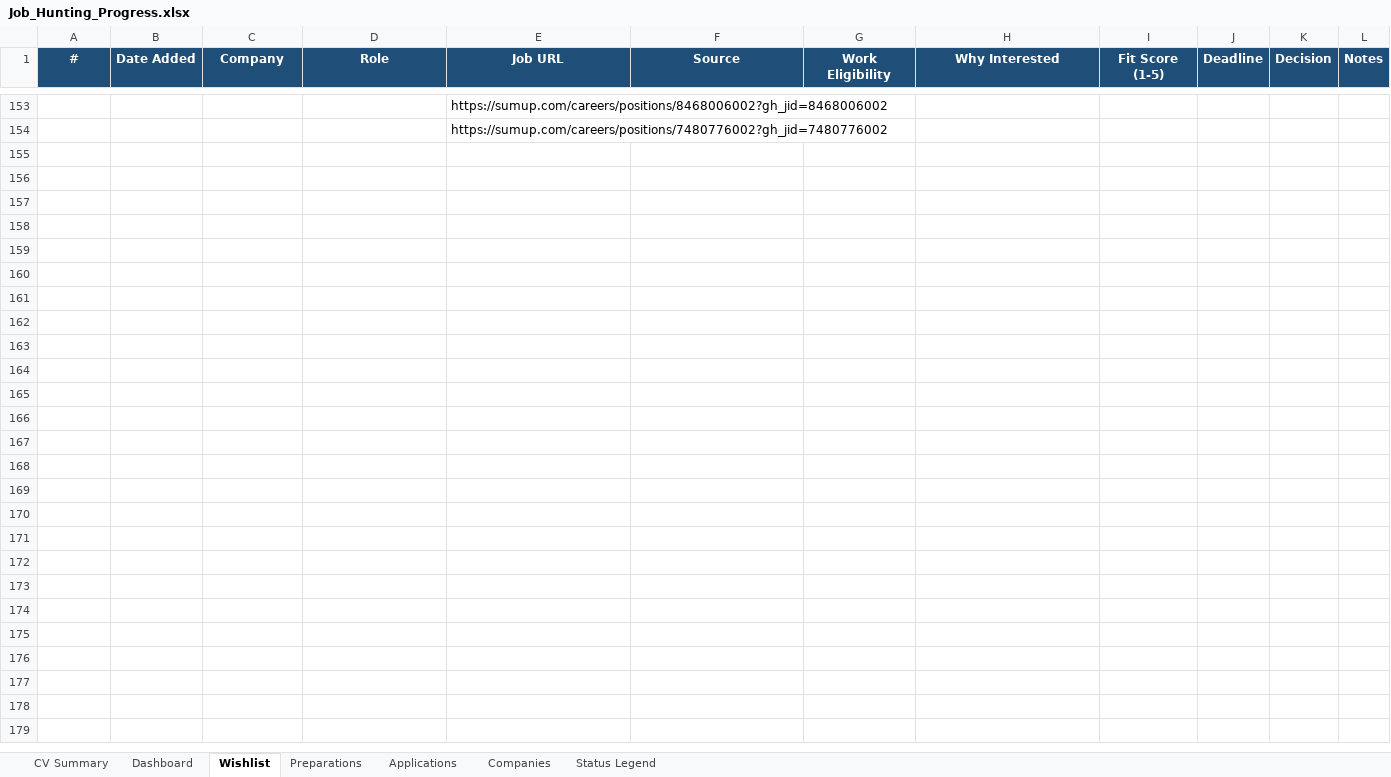
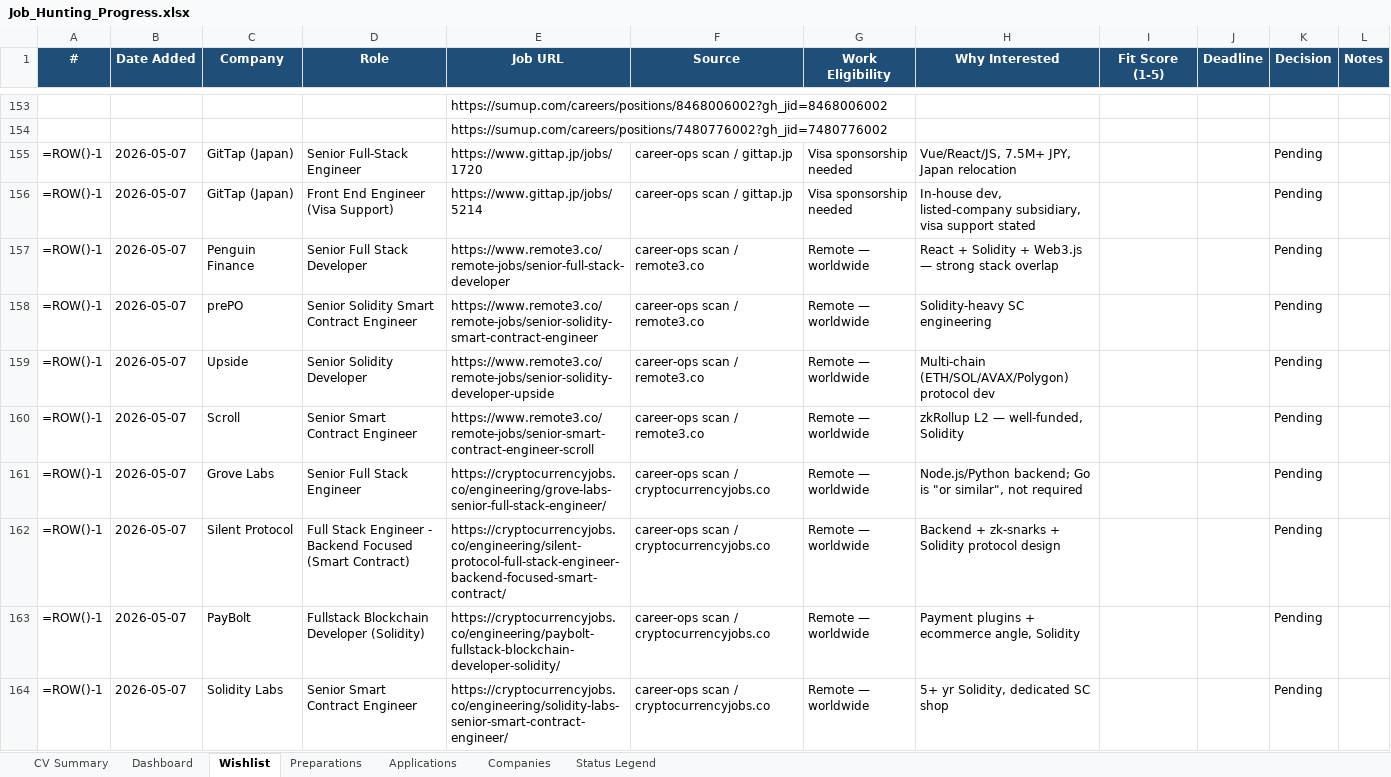
Before and after one commit to aliyanamu/career-ops, an Excel workbook: Job_Hunting_Progress.xlsx, sheet Wishlist, drawn as a sheet; only a part is shown, gaps mark what is left out; values as stored, in another font and other column widths than the file's, no borders; formulas without a stored value are shown as written; conditional formats not drawn; the diff names each change by its address in the sheet, - before the commit and + after, or states it on an @@ line.

```diff
--- a/Job_Hunting_Progress.xlsx (sheet Wishlist)
+++ b/Job_Hunting_Progress.xlsx (sheet Wishlist)
+row 155: =ROW()-1 | 2026-05-07 | GitTap (Japan) | Senior Full-Stack Engineer | https://www.gittap.jp/jobs/1720 | career-ops scan / gittap.jp | Visa sponsorship needed | Vue/React/JS, 7.5M+ JPY, Japan relocation |  |  | Pending
+row 156: =ROW()-1 | 2026-05-07 | GitTap (Japan) | Front End Engineer (Visa Support) | https://www.gittap.jp/jobs/5214 | career-ops scan / gittap.jp | Visa sponsorship needed | In-house dev, listed-company subsidiary, visa support stated |  |  | Pending
+row 157: =ROW()-1 | 2026-05-07 | Penguin Finance | Senior Full Stack Developer | https://www.remote3.co/remote-jobs/senior-full-stack-developer | career-ops scan / remote3.co | Remote — worldwide | React + Solidity + Web3.js — strong stack overlap |  |  | Pending
+row 158: =ROW()-1 | 2026-05-07 | prePO | Senior Solidity Smart Contract Engineer | https://www.remote3.co/remote-jobs/senior-solidity-smart-contract-engineer | career-ops scan / remote3.co | Remote — worldwide | Solidity-heavy SC engineering |  |  | Pending
+row 159: =ROW()-1 | 2026-05-07 | Upside | Senior Solidity Developer | https://www.remote3.co/remote-jobs/senior-solidity-developer-upside | career-ops scan / remote3.co | Remote — worldwide | Multi-chain (ETH/SOL/AVAX/Polygon) protocol dev |  |  | Pending
+row 160: =ROW()-1 | 2026-05-07 | Scroll | Senior Smart Contract Engineer | https://www.remote3.co/remote-jobs/senior-smart-contract-engineer-scroll | career-ops scan / remote3.co | Remote — worldwide | zkRollup L2 — well-funded, Solidity |  |  | Pending
+row 161: =ROW()-1 | 2026-05-07 | Grove Labs | Senior Full Stack Engineer | https://cryptocurrencyjobs.co/engineering/grove-labs-senior-full-stack-engineer/ | career-ops scan / cryptocurrencyjobs.co | Remote — worldwide | Node.js/Python backend; Go is "or similar", not required |  |  | Pending
+row 162: =ROW()-1 | 2026-05-07 | Silent Protocol | Full Stack Engineer - Backend Focused (Smart Contract) | https://cryptocurrencyjobs.co/engineering/silent-protocol-full-stack-engineer-backend-focused-smart-contract/ | career-ops scan / cryptocurrencyjobs.co | Remote — worldwide | Backend + zk-snarks + Solidity protocol design |  |  | Pending
+row 163: =ROW()-1 | 2026-05-07 | PayBolt | Fullstack Blockchain Developer (Solidity) | https://cryptocurrencyjobs.co/engineering/paybolt-fullstack-blockchain-developer-solidity/ | career-ops scan / cryptocurrencyjobs.co | Remote — worldwide | Payment plugins + ecommerce angle, Solidity |  |  | Pending
+row 164: =ROW()-1 | 2026-05-07 | Solidity Labs | Senior Smart Contract Engineer | https://cryptocurrencyjobs.co/engineering/solidity-labs-senior-smart-contract-engineer/ | career-ops scan / cryptocurrencyjobs.co | Remote — worldwide | 5+ yr Solidity, dedicated SC shop |  |  | Pending
```
